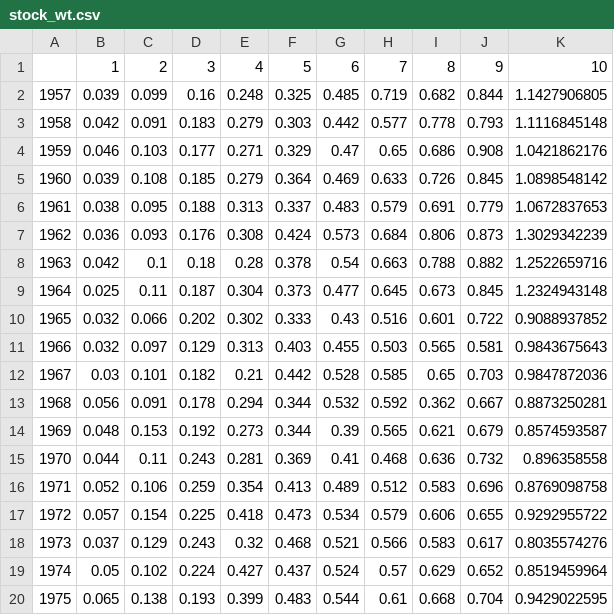
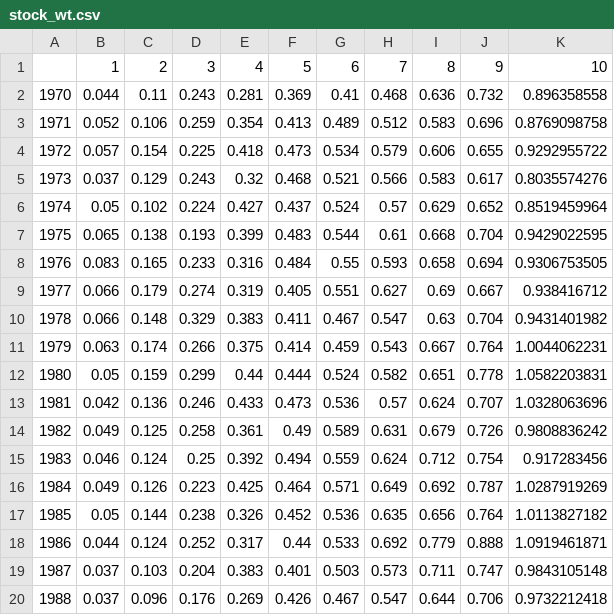
Before and after one commit to iagomosqueira/RforFisheries, a CSV file: 201311-R@GFCM/Day03/FLQuant/stock_wt.csv, drawn as a sheet; only a part is shown; the shorter side is filled out with more unchanged rows; the diff names each change by its address in the sheet, - before the commit and + after, or states it on an @@ line.

```diff
--- a/201311-R@GFCM/Day03/FLQuant/stock_wt.csv
+++ b/201311-R@GFCM/Day03/FLQuant/stock_wt.csv
-row 2: 1957 | 0.039 | 0.099 | 0.16 | 0.248 | 0.325 | 0.485 | 0.719 | 0.682 | 0.844 | 1.1427906805
-row 3: 1958 | 0.042 | 0.091 | 0.183 | 0.279 | 0.303 | 0.442 | 0.577 | 0.778 | 0.793 | 1.1116845148
-row 4: 1959 | 0.046 | 0.103 | 0.177 | 0.271 | 0.329 | 0.47 | 0.65 | 0.686 | 0.908 | 1.0421862176
-row 5: 1960 | 0.039 | 0.108 | 0.185 | 0.279 | 0.364 | 0.469 | 0.633 | 0.726 | 0.845 | 1.0898548142
-row 6: 1961 | 0.038 | 0.095 | 0.188 | 0.313 | 0.337 | 0.483 | 0.579 | 0.691 | 0.779 | 1.0672837653
-row 7: 1962 | 0.036 | 0.093 | 0.176 | 0.308 | 0.424 | 0.573 | 0.684 | 0.806 | 0.873 | 1.3029342239
-row 8: 1963 | 0.042 | 0.1 | 0.18 | 0.28 | 0.378 | 0.54 | 0.663 | 0.788 | 0.882 | 1.2522659716
-row 9: 1964 | 0.025 | 0.11 | 0.187 | 0.304 | 0.373 | 0.477 | 0.645 | 0.673 | 0.845 | 1.2324943148
-row 10: 1965 | 0.032 | 0.066 | 0.202 | 0.302 | 0.333 | 0.43 | 0.516 | 0.601 | 0.722 | 0.9088937852
-row 11: 1966 | 0.032 | 0.097 | 0.129 | 0.313 | 0.403 | 0.455 | 0.503 | 0.565 | 0.581 | 0.9843675643
-row 12: 1967 | 0.03 | 0.101 | 0.182 | 0.21 | 0.442 | 0.528 | 0.585 | 0.65 | 0.703 | 0.9847872036
-row 13: 1968 | 0.056 | 0.091 | 0.178 | 0.294 | 0.344 | 0.532 | 0.592 | 0.362 | 0.667 | 0.8873250281
-row 14: 1969 | 0.048 | 0.153 | 0.192 | 0.273 | 0.344 | 0.39 | 0.565 | 0.621 | 0.679 | 0.8574593587
```
Also changed, not shown: 201311-R@GFCM/Day03/FLQuant/stock_n.csv, 5 other files.
